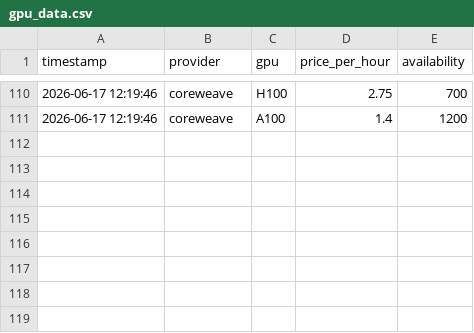
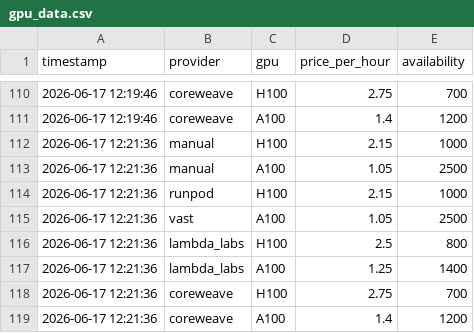
Before and after one commit to Jose3838/AI-RPCT, a CSV file: data/gpu_data.csv, drawn as a sheet; only a part is shown, gaps mark what is left out.

```diff
--- a/data/gpu_data.csv
+++ b/data/gpu_data.csv
@@ -111 +111,9 @@ timestamp,provider,gpu,price_per_hour,availability
 2026-06-17 12:19:46,coreweave,A100,1.4,1200
+2026-06-17 12:21:36,manual,H100,2.15,1000
+2026-06-17 12:21:36,manual,A100,1.05,2500
+2026-06-17 12:21:36,runpod,H100,2.15,1000
+2026-06-17 12:21:36,vast,A100,1.05,2500
+2026-06-17 12:21:36,lambda_labs,H100,2.5,800
+2026-06-17 12:21:36,lambda_labs,A100,1.25,1400
+2026-06-17 12:21:36,coreweave,H100,2.75,700
+2026-06-17 12:21:36,coreweave,A100,1.4,1200
```
Also changed, not shown: data/backtest_results.csv, data/index_history.csv, 44 other files.
